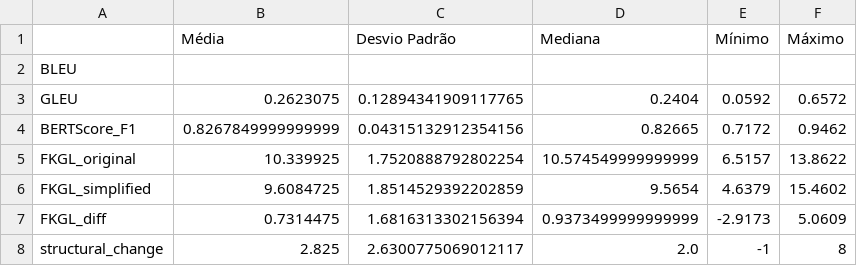
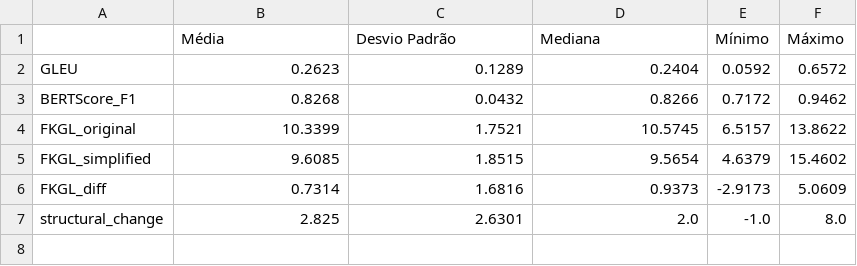
Before and after one commit to paulacaires/probabilidadeSarcarsmo, a CSV file: dados/metricas_resumo.csv, drawn as a sheet.

```diff
--- a/dados/metricas_resumo.csv
+++ b/dados/metricas_resumo.csv
@@ -1,8 +1,7 @@
 ,Média,Desvio Padrão,Mediana,Mínimo,Máximo
-BLEU,,,,,
-GLEU,0.2623075,0.12894341909117765,0.2404,0.0592,0.6572
-BERTScore_F1,0.8267849999999999,0.04315132912354156,0.82665,0.7172,0.9462
-FKGL_original,10.339925,1.7520888792802254,10.574549999999999,6.5157,13.8622
-FKGL_simplified,9.6084725,1.8514529392202859,9.5654,4.6379,15.4602
-FKGL_diff,0.7314475,1.6816313302156394,0.9373499999999999,-2.9173,5.0609
-structural_change,2.825,2.6300775069012117,2.0,-1,8
+GLEU,0.2623,0.1289,0.2404,0.0592,0.6572
+BERTScore_F1,0.8268,0.0432,0.8266,0.7172,0.9462
+FKGL_original,10.3399,1.7521,10.5745,6.5157,13.8622
+FKGL_simplified,9.6085,1.8515,9.5654,4.6379,15.4602
+FKGL_diff,0.7314,1.6816,0.9373,-2.9173,5.0609
+structural_change,2.825,2.6301,2.0,-1.0,8.0
```
Also changed, not shown: dados/avaliacoes_agrupadas.csv, 12 other files.
